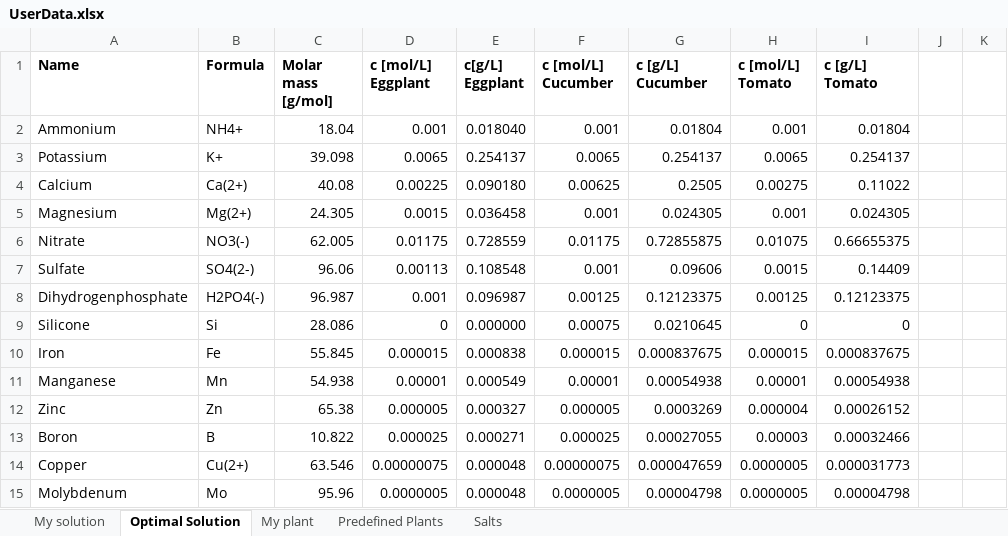
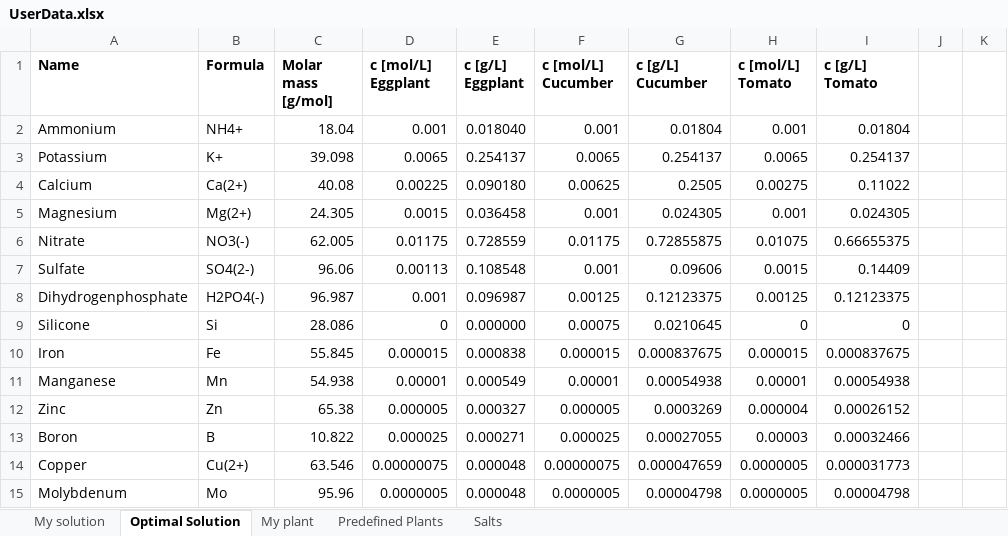
Before and after one commit to NilsTheeten/Project_ppchem, an Excel workbook: data/UserData.xlsx, sheet Optimal Solution, drawn as a sheet; only a part is shown; values as stored, in another font and other column widths than the file's, no borders; the diff names each change by its address in the sheet, - before the commit and + after, or states it on an @@ line.

```diff
--- a/data/UserData.xlsx (sheet Optimal Solution)
+++ b/data/UserData.xlsx (sheet Optimal Solution)
-E1: c[g/L] Eggplant
+E1: c [g/L] Eggplant
```
Also changed, not shown: 5 other files.
